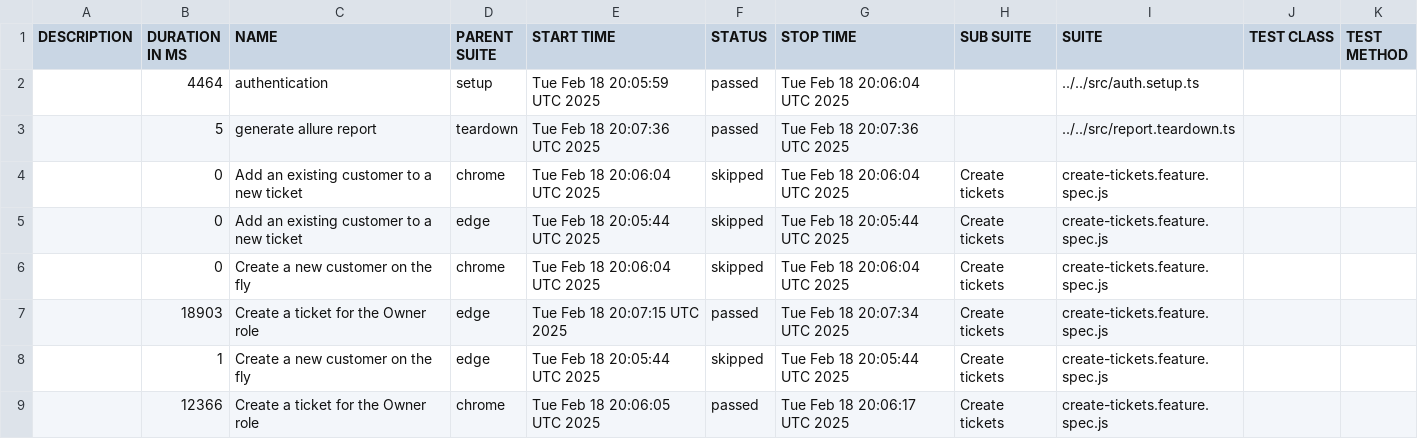
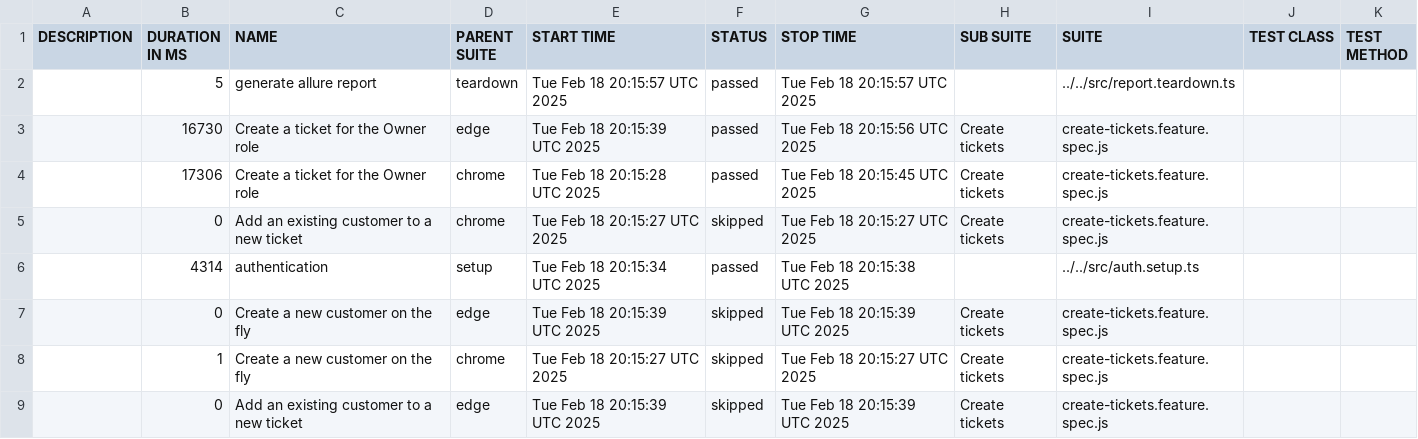
Before and after one commit to thuyen2908/report-pos-web, a CSV file: data/suites.csv, drawn as a sheet.

```diff
--- a/data/suites.csv
+++ b/data/suites.csv
@@ -1,9 +1,9 @@
 "DESCRIPTION","DURATION IN MS","NAME","PARENT SUITE","START TIME","STATUS","STOP TIME","SUB SUITE","SUITE","TEST CLASS","TEST METHOD"
-"","4464","authentication","setup","Tue Feb 18 20:05:59 UTC 2025","passed","Tue Feb 18 20:06:04 UTC 2025","","../../src/auth.setup.ts","",""
-"","5","generate allure report","teardown","Tue Feb 18 20:07:36 UTC 2025","passed","Tue Feb 18 20:07:36 UTC 2025","","../../src/report.teardown.ts","",""
-"","0","Add an existing customer to a new ticket","chrome","Tue Feb 18 20:06:04 UTC 2025","skipped","Tue Feb 18 20:06:04 UTC 2025","Create tickets","create-tickets.feature.spec.js","",""
-"","0","Add an existing customer to a new ticket","edge","Tue Feb 18 20:05:44 UTC 2025","skipped","Tue Feb 18 20:05:44 UTC 2025","Create tickets","create-tickets.feature.spec.js","",""
-"","0","Create a new customer on the fly","chrome","Tue Feb 18 20:06:04 UTC 2025","skipped","Tue Feb 18 20:06:04 UTC 2025","Create tickets","create-tickets.feature.spec.js","",""
-"","18903","Create a ticket for the Owner role","edge","Tue Feb 18 20:07:15 UTC 2025","passed","Tue Feb 18 20:07:34 UTC 2025","Create tickets","create-tickets.feature.spec.js","",""
-"","1","Create a new customer on the fly","edge","Tue Feb 18 20:05:44 UTC 2025","skipped","Tue Feb 18 20:05:44 UTC 2025","Create tickets","create-tickets.feature.spec.js","",""
-"","12366","Create a ticket for the Owner role","chrome","Tue Feb 18 20:06:05 UTC 2025","passed","Tue Feb 18 20:06:17 UTC 2025","Create tickets","create-tickets.feature.spec.js","",""
+"","5","generate allure report","teardown","Tue Feb 18 20:15:57 UTC 2025","passed","Tue Feb 18 20:15:57 UTC 2025","","../../src/report.teardown.ts","",""
+"","16730","Create a ticket for the Owner role","edge","Tue Feb 18 20:15:39 UTC 2025","passed","Tue Feb 18 20:15:56 UTC 2025","Create tickets","create-tickets.feature.spec.js","",""
+"","17306","Create a ticket for the Owner role","chrome","Tue Feb 18 20:15:28 UTC 2025","passed","Tue Feb 18 20:15:45 UTC 2025","Create tickets","create-tickets.feature.spec.js","",""
+"","0","Add an existing customer to a new ticket","chrome","Tue Feb 18 20:15:27 UTC 2025","skipped","Tue Feb 18 20:15:27 UTC 2025","Create tickets","create-tickets.feature.spec.js","",""
+"","4314","authentication","setup","Tue Feb 18 20:15:34 UTC 2025","passed","Tue Feb 18 20:15:38 UTC 2025","","../../src/auth.setup.ts","",""
+"","0","Create a new customer on the fly","edge","Tue Feb 18 20:15:39 UTC 2025","skipped","Tue Feb 18 20:15:39 UTC 2025","Create tickets","create-tickets.feature.spec.js","",""
+"","1","Create a new customer on the fly","chrome","Tue Feb 18 20:15:27 UTC 2025","skipped","Tue Feb 18 20:15:27 UTC 2025","Create tickets","create-tickets.feature.spec.js","",""
+"","0","Add an existing customer to a new ticket","edge","Tue Feb 18 20:15:39 UTC 2025","skipped","Tue Feb 18 20:15:39 UTC 2025","Create tickets","create-tickets.feature.spec.js","",""
```
Also changed, not shown: 43 other files.
